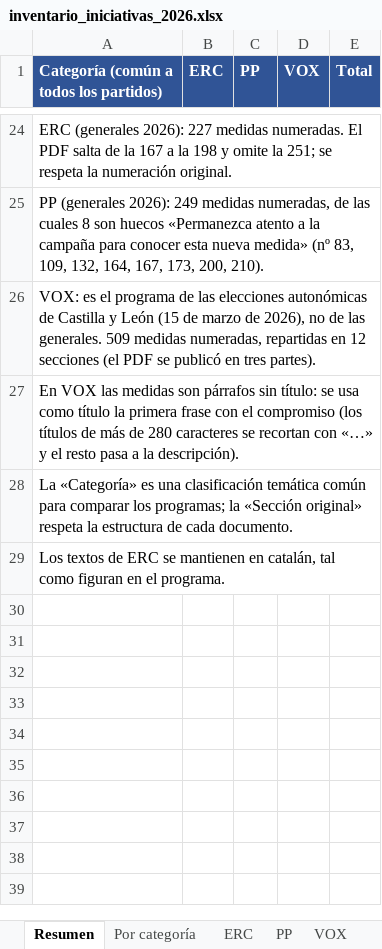
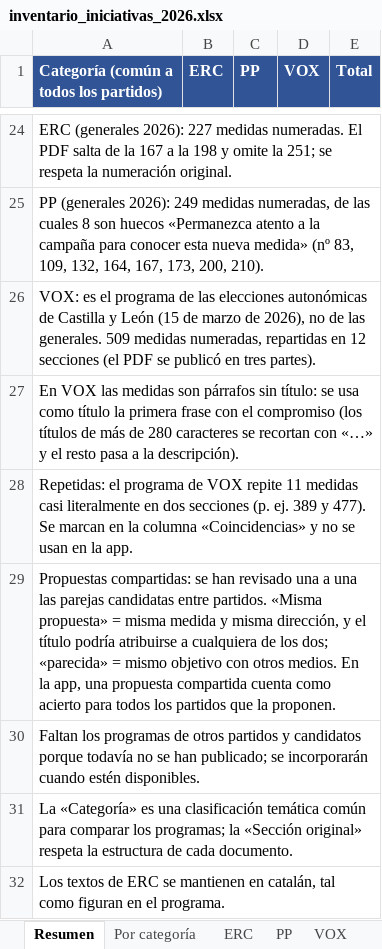
Before and after one commit to nataliagh90/RepoTest, an Excel workbook: inventario/inventario_iniciativas_2026.xlsx, sheet Resumen, drawn as a sheet; only a part is shown, gaps mark what is left out; values as stored, in another font and other column widths than the file's, no borders; the diff names each change by its address in the sheet, - before the commit and + after, or states it on an @@ line.

```diff
--- a/inventario/inventario_iniciativas_2026.xlsx (sheet Resumen)
+++ b/inventario/inventario_iniciativas_2026.xlsx (sheet Resumen)
+row 28: Repetidas: el programa de VOX repite 11 medidas casi literalmente en dos secciones (p. ej. 389 y 477). Se marcan en la columna «Coincidencias» y no se usan en la app.
+row 29: Propuestas compartidas: se han revisado una a una las parejas candidatas entre partidos. «Misma propuesta» = misma medida y misma dirección, y el título podría atribuirse a cualquiera de los dos; «parecida» = mismo objetivo con otros medios. En la app, una propuesta compartida cuenta como acierto para todos los partidos que la proponen.
+row 30: Faltan los programas de otros partidos y candidatos porque todavía no se han publicado; se incorporarán cuando estén disponibles.
```
Also changed, not shown: sheet VOX, sheet Por categoría, sheet ERC, sheet PP, 5 other files.
